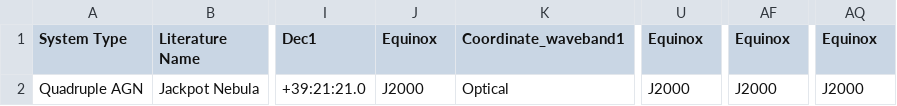
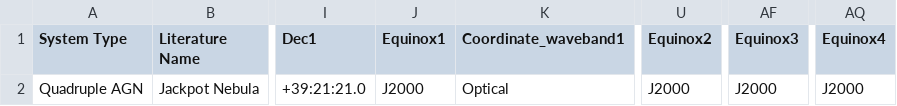
Before and after one commit to thatastroguy/thebigmac, a CSV file: MAC_individualquadruples_singleline.csv, drawn as a sheet; only a part is shown, gaps mark what is left out; the diff names each change by its address in the sheet, - before the commit and + after, or states it on an @@ line.

Commit message:
Delta velocity information added now to the N-tuple notebook, along with code that drops irrelevant columns and saves the resulting object lists into a single triples list, single quadruple list, single quintuplet list, and single sextuplet list. Note, the sextuplet is not considered a sextuplet under our definitions. The prior issue of index resetting has been fixed here; previously when the triples and quadruples were concatenated to make two distinct lists, the indices were not reset. This led to issues when calculating delta velocities. Committing here the current lists of 3s, 4s, 5s, and 6s.

```diff
--- a/MAC_individualquadruples_singleline.csv
+++ b/MAC_individualquadruples_singleline.csv
-J1: Equinox
+J1: Equinox1
-U1: Equinox
+U1: Equinox2
-AF1: Equinox
+AF1: Equinox3
-AQ1: Equinox
+AQ1: Equinox4
```
Also changed, not shown: MAC_individualtriples_singleline.csv, 6 other files.
